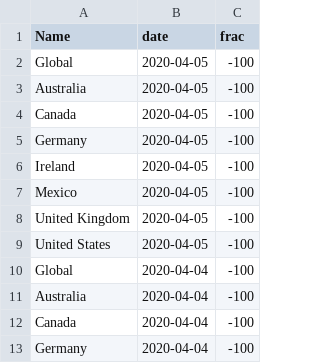
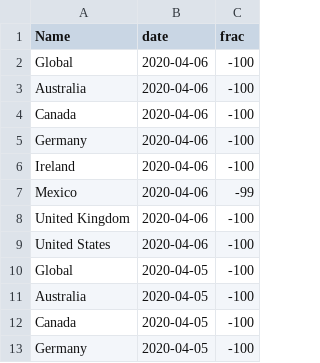
Before and after one commit to stsievert/covid-19, a CSV file: data/open-table-countries.csv, drawn as a sheet; only a part is shown; the shorter side is filled out with more unchanged rows; the diff names each change by its address in the sheet, - before the commit and + after, or states it on an @@ line.

```diff
--- a/data/open-table-countries.csv
+++ b/data/open-table-countries.csv
+row 2: Global | 2020-04-06 | -100
+row 3: Australia | 2020-04-06 | -100
+row 4: Canada | 2020-04-06 | -100
+row 5: Germany | 2020-04-06 | -100
+row 6: Ireland | 2020-04-06 | -100
+row 7: Mexico | 2020-04-06 | -99
+row 8: United Kingdom | 2020-04-06 | -100
+row 9: United States | 2020-04-06 | -100
```
Also changed, not shown: data/open-table-cities.csv, data/worldometers.csv, 23 other files.
